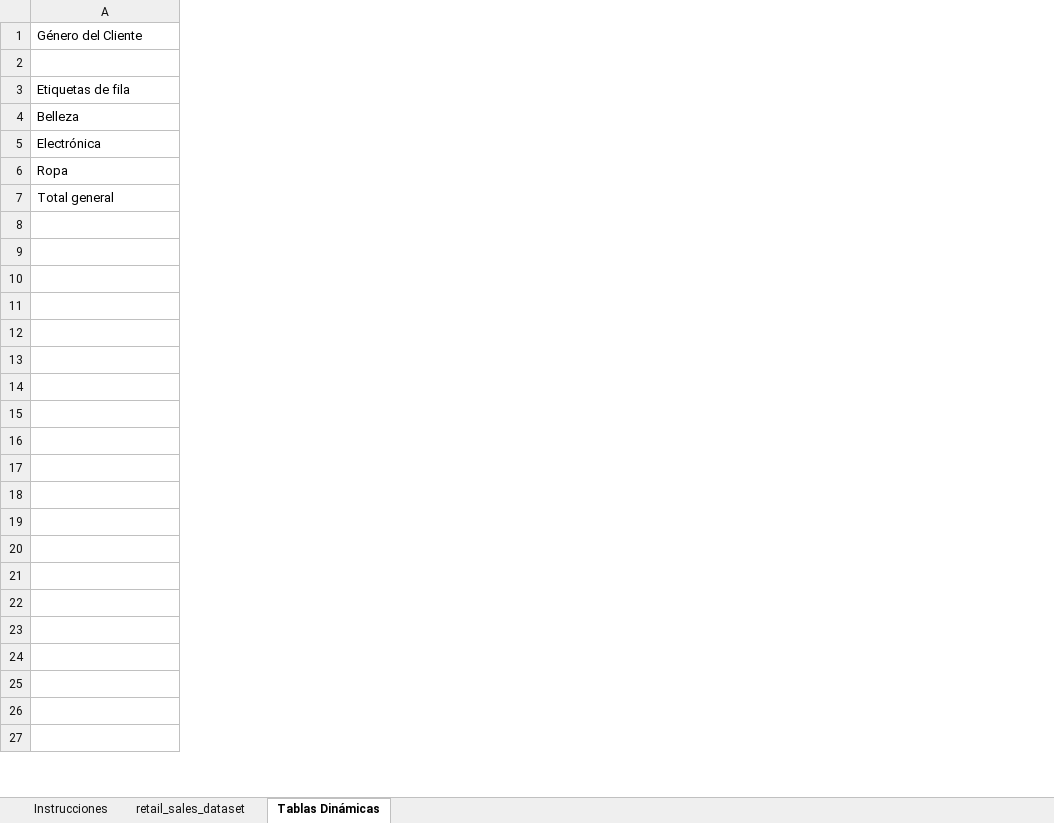
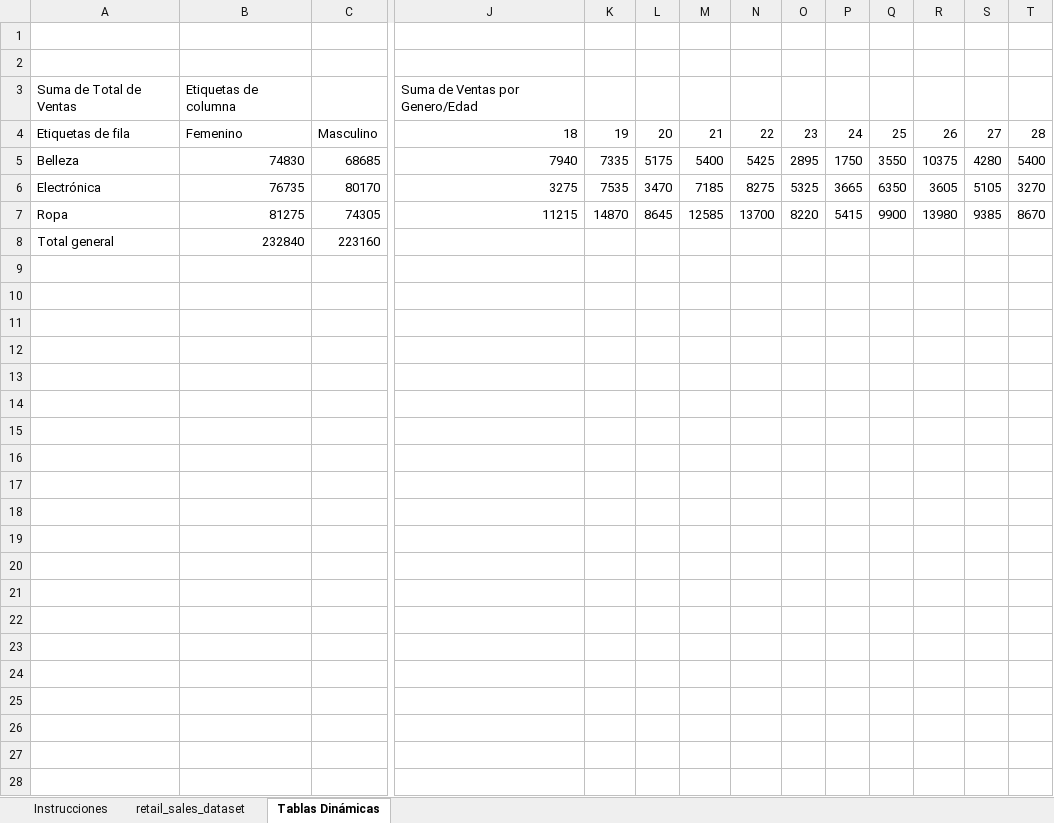
Before and after one commit to pinefox8383/Excel, an Excel workbook: CASO PRÁCTICO_LUIS_PINEDA.xlsx, sheet Tablas Dinámicas, drawn as a sheet; only a part is shown, gaps mark what is left out; values as stored, in another font and other column widths than the file's, no borders; charts and pictures not drawn; removed rows and columns are numbered as before the commit, all else as after; rows hold the shown columns only; the diff covers the shown part only; the diff names each change by its address in the sheet, - before the commit and + after, or states it on an @@ line.

Commit message:
Add files via upload

```diff
--- a/CASO PRÁCTICO_LUIS_PINEDA.xlsx (sheet Tablas Dinámicas)
+++ b/CASO PRÁCTICO_LUIS_PINEDA.xlsx (sheet Tablas Dinámicas)
+column B, rows 4-8: Femenino | 74830 | 76735 | 81275 | 232840
+column C, rows 4-8: Masculino | 68685 | 80170 | 74305 | 223160
+column J, rows 4-7: 18 | 7940 | 3275 | 11215
+column K, rows 4-7: 19 | 7335 | 7535 | 14870
+column L, rows 4-7: 20 | 5175 | 3470 | 8645
+column M, rows 4-7: 21 | 5400 | 7185 | 12585
+column N, rows 4-7: 22 | 5425 | 8275 | 13700
+column O, rows 4-7: 23 | 2895 | 5325 | 8220
+column P, rows 4-7: 24 | 1750 | 3665 | 5415
+column Q, rows 4-7: 25 | 3550 | 6350 | 9900
+column R, rows 4-7: 26 | 10375 | 3605 | 13980
+column S, rows 4-7: 27 | 4280 | 5105 | 9385
+column T, rows 4-7: 28 | 5400 | 3270 | 8670
-row 1: Género del Cliente
+row 2: (empty)
+row 3: Suma de Total de Ventas | Etiquetas de columna |  | Suma de Ventas por Genero/Edad
```
Also changed, not shown: 1 removed row, 36 added columns, 2 removed columns, 8 edited cells, cell formats and merged cells elsewhere in this sheet, charts or pictures.
